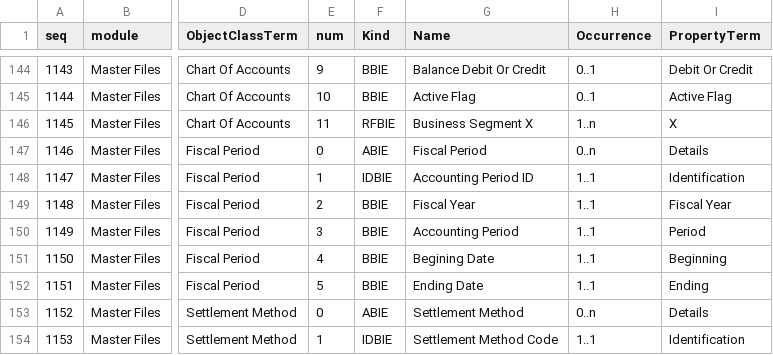
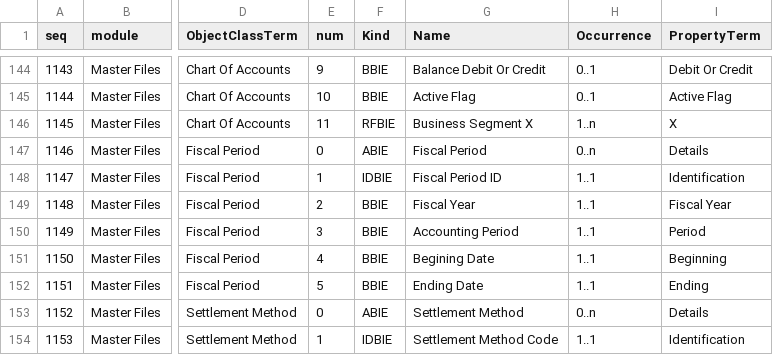
Before and after one commit to pontsoleil/Standard_Formats, a CSV file: data/adcs/list-adcs.csv, drawn as a sheet; only a part is shown, gaps mark what is left out; the diff names each change by its address in the sheet, - before the commit and + after, or states it on an @@ line.

Commit message:
Update list-adcs.csv

```diff
--- a/data/adcs/list-adcs.csv
+++ b/data/adcs/list-adcs.csv
-G148 (Name): Accounting Period ID
+G148 (Name): Fiscal Period ID
```
